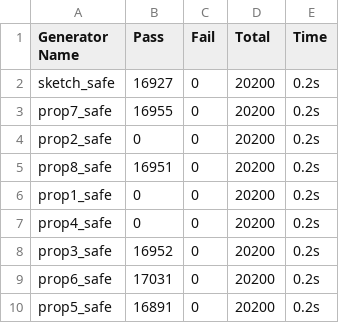
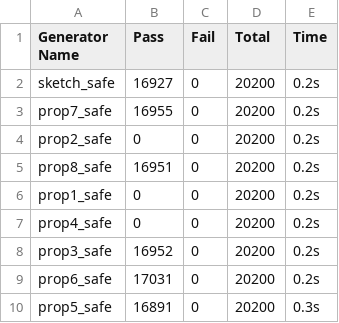
Before and after one commit to Pat-Lafon/Cobb_PBT, a CSV file: csv/sized_list/table2.csv, drawn as a sheet.

```diff
--- a/csv/sized_list/table2.csv
+++ b/csv/sized_list/table2.csv
@@ -9,2 +9,2 @@ prop3_safe,16952,0,20200,0.2s
 prop6_safe,17031,0,20200,0.2s
-prop5_safe,16891,0,20200,0.2s
+prop5_safe,16891,0,20200,0.3s
```
Also changed, not shown: csv/rbtree/table2.csv, 6 other files.
